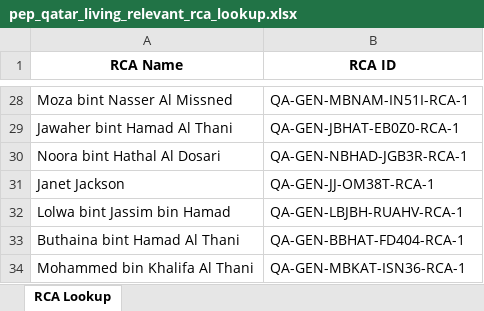
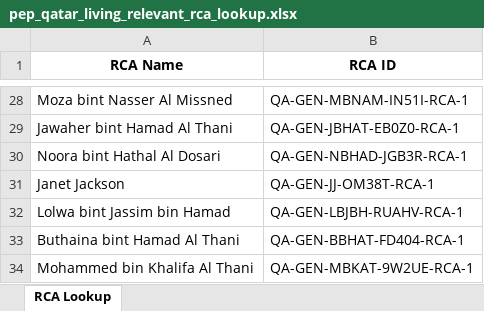
Before and after one commit to hassamnasiridenfo/idenfo-wikidata-delta, an Excel workbook: Wikidata Delta/qa_gen_excels/pep_qatar_living_relevant_rca_lookup.xlsx, sheet RCA Lookup, drawn as a sheet; only a part is shown, gaps mark what is left out; values as stored, in another font and other column widths than the file's, no borders; the diff names each change by its address in the sheet, - before the commit and + after, or states it on an @@ line.

```diff
--- a/Wikidata Delta/qa_gen_excels/pep_qatar_living_relevant_rca_lookup.xlsx (sheet RCA Lookup)
+++ b/Wikidata Delta/qa_gen_excels/pep_qatar_living_relevant_rca_lookup.xlsx (sheet RCA Lookup)
-B34 (RCA ID): QA-GEN-MBKAT-ISN36-RCA-1
+B34 (RCA ID): QA-GEN-MBKAT-9W2UE-RCA-1
```
Also changed, not shown: Wikidata Delta/om_gen_excels/pep_oman_living_relevant_rca_lookup.xlsx, 25 other files.
